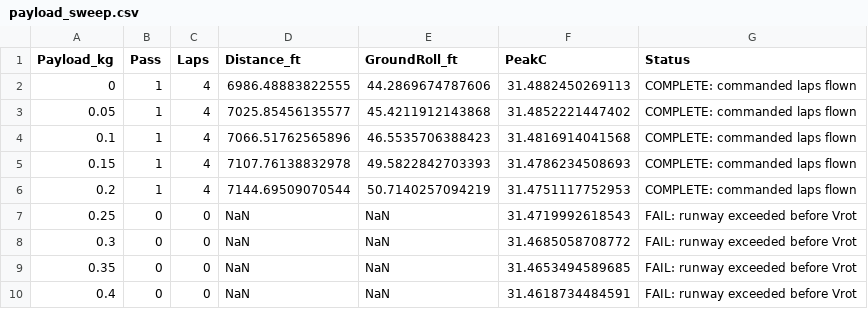
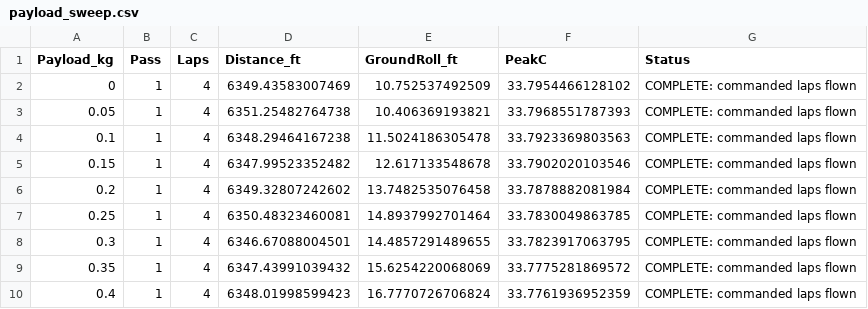
Before and after one commit to wainybench/mathlab_sim_airfoil, a CSV file: payload_sweep.csv, drawn as a sheet; only a part is shown; the diff covers the shown part only.

```diff
--- a/payload_sweep.csv
+++ b/payload_sweep.csv
@@ -1,10 +1,10 @@
 Payload_kg,Pass,Laps,Distance_ft,GroundRoll_ft,PeakC,Status
-0,1,4,6986.48883822555,44.2869674787606,31.4882450269113,COMPLETE: commanded laps flown
-0.05,1,4,7025.85456135577,45.4211912143868,31.4852221447402,COMPLETE: commanded laps flown
-0.1,1,4,7066.51762565896,46.5535706388423,31.4816914041568,COMPLETE: commanded laps flown
-0.15,1,4,7107.76138832978,49.5822842703393,31.4786234508693,COMPLETE: commanded laps flown
-0.2,1,4,7144.69509070544,50.7140257094219,31.4751117752953,COMPLETE: commanded laps flown
-0.25,0,0,NaN,NaN,31.4719992618543,FAIL: runway exceeded before Vrot
-0.3,0,0,NaN,NaN,31.4685058708772,FAIL: runway exceeded before Vrot
-0.35,0,0,NaN,NaN,31.4653494589685,FAIL: runway exceeded before Vrot
-0.4,0,0,NaN,NaN,31.4618734484591,FAIL: runway exceeded before Vrot
+0,1,4,6349.43583007469,10.752537492509,33.7954466128102,COMPLETE: commanded laps flown
+0.05,1,4,6351.25482764738,10.406369193821,33.7968551787393,COMPLETE: commanded laps flown
+0.1,1,4,6348.29464167238,11.5024186305478,33.7923369803563,COMPLETE: commanded laps flown
+0.15,1,4,6347.99523352482,12.617133548678,33.7902020103546,COMPLETE: commanded laps flown
+0.2,1,4,6349.32807242602,13.7482535076458,33.7878882081984,COMPLETE: commanded laps flown
+0.25,1,4,6350.48323460081,14.8937992701464,33.7830049863785,COMPLETE: commanded laps flown
+0.3,1,4,6346.67088004501,14.4857291489655,33.7823917063795,COMPLETE: commanded laps flown
+0.35,1,4,6347.43991039432,15.6254220068069,33.7775281869572,COMPLETE: commanded laps flown
+0.4,1,4,6348.01998599423,16.7770726706824,33.7761936952359,COMPLETE: commanded laps flown
```
Also changed, not shown: 132 edited cells elsewhere in this file, 1 other file.
